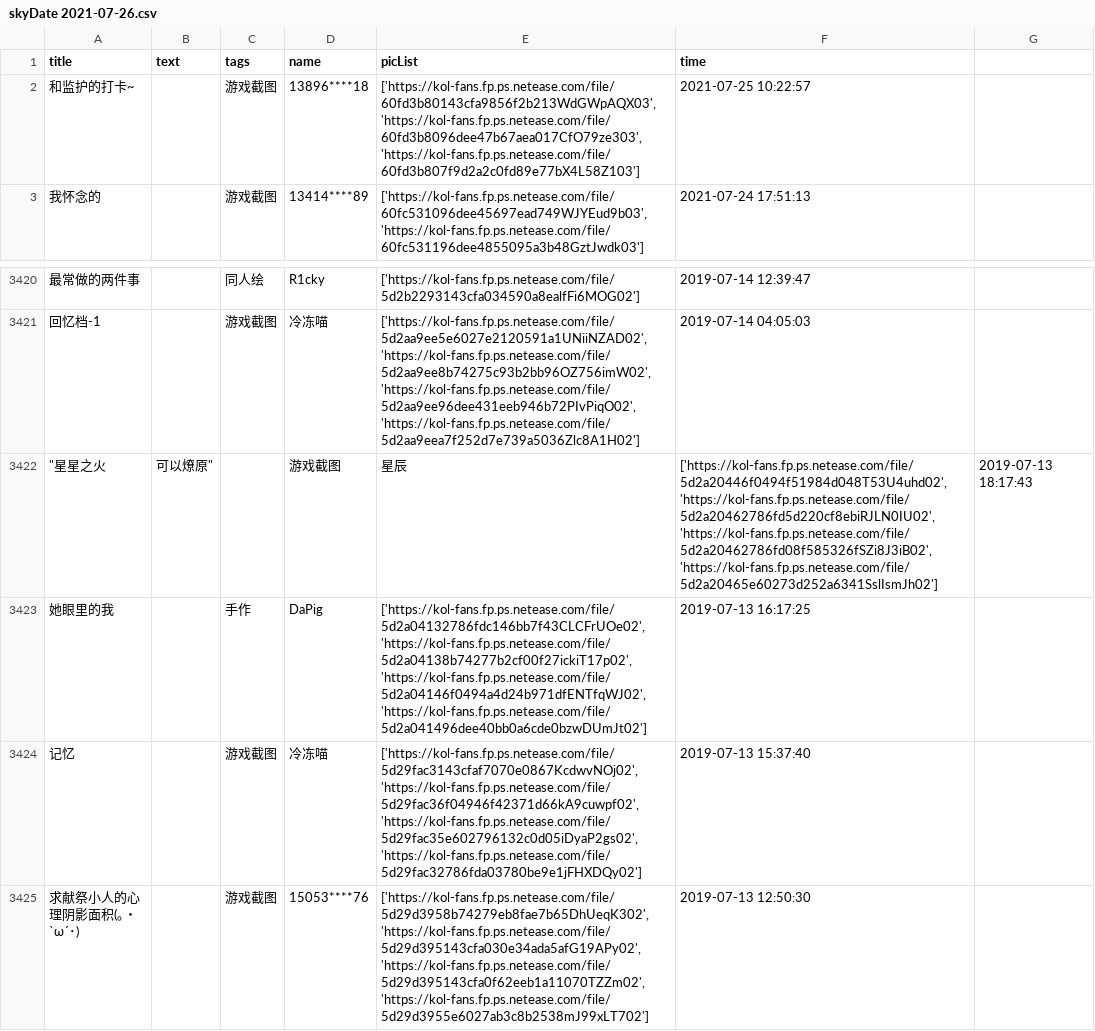
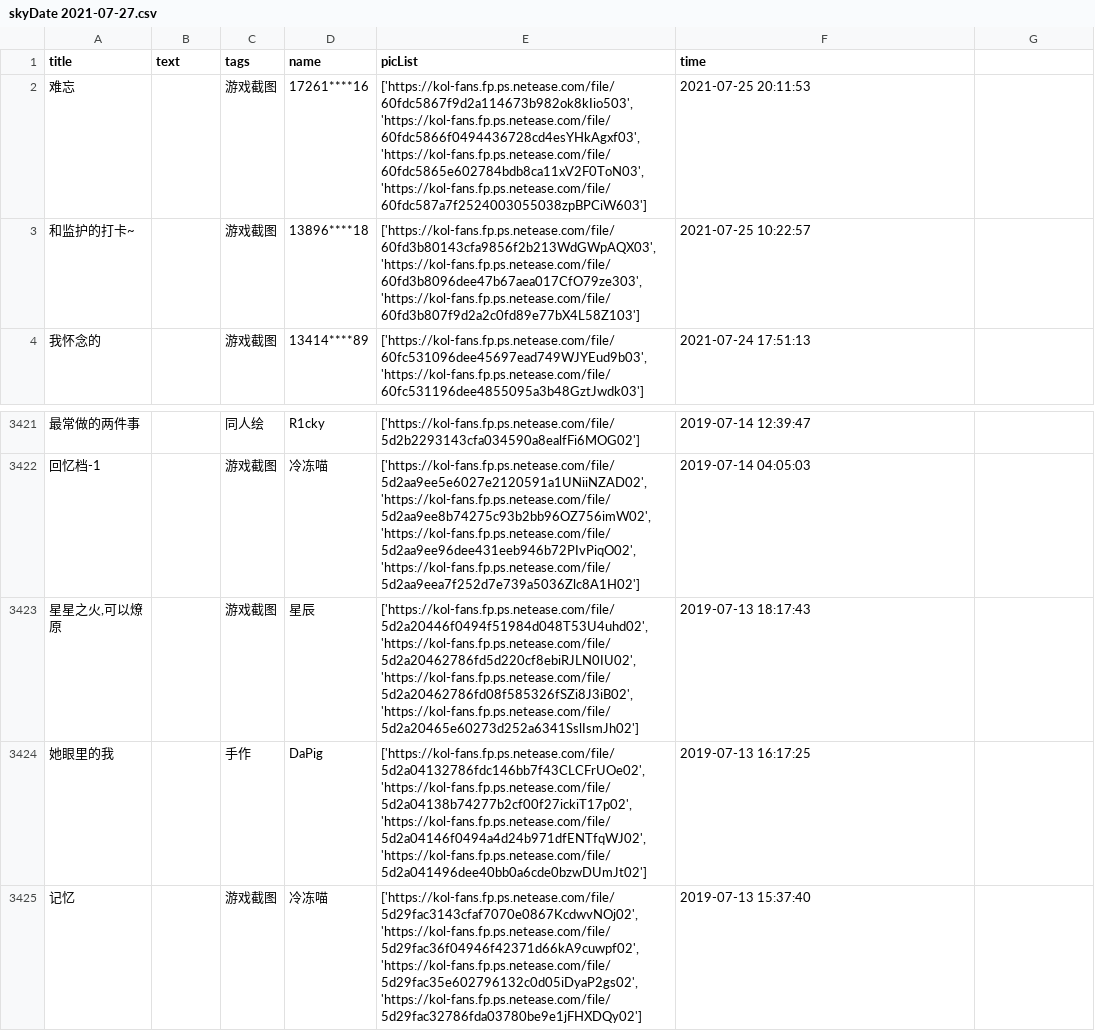
Before and after one commit to WhaleFell/skyData, a CSV file: skyDate 2021-07-27.csv (was skyDate 2021-07-26.csv), drawn as a sheet; only a part is shown, gaps mark what is left out; the shorter side is filled out with more unchanged rows; removed rows and columns are numbered as before the commit, all else as after; the diff names each change by its address in the sheet, - before the commit and + after, or states it on an @@ line.

```diff
--- a/skyDate 2021-07-26.csv
+++ b/skyDate 2021-07-27.csv
+row 2: 难忘 |  | 游戏截图 | 17261****16 | ['https://kol-fans.fp.ps.netease.com/file/60fdc5867f9d2a114673b982ok8kIio503', 'https://kol-fans.fp.ps.netease.com/file/60fdc5866f0494436728cd4esYHkAgxf03', 'https://kol-fans.fp.ps.netease.com/file/60fdc5865e602784bdb8ca11xV2F0ToN03', 'https://kol-fans.fp.ps.netease.com/file/60fdc587a7f2524003055038zpBPCiW603'] | 2021-07-25 20:11:53
-row 3422: "星星之火 | 可以燎原" |  | 游戏截图 | 星辰 | ['https://kol-fans.fp.ps.netease.com/file/5d2a20446f0494f51984d048T53U4uhd02', 'https://kol-fans.fp.ps.netease.com/file/5d2a20462786fd5d220cf8ebiRJLN0IU02', 'https://kol-fans.fp.ps.netease.com/file/5d2a20462786fd08f585326fSZi8J3iB02', 'https://kol-fans.fp.ps.netease.com/file/5d2a20465e60273d252a6341SslIsmJh02'] | 2019-07-13 18:17:43
+row 3423: 星星之火,可以燎原 |  | 游戏截图 | 星辰 | ['https://kol-fans.fp.ps.netease.com/file/5d2a20446f0494f51984d048T53U4uhd02', 'https://kol-fans.fp.ps.netease.com/file/5d2a20462786fd5d220cf8ebiRJLN0IU02', 'https://kol-fans.fp.ps.netease.com/file/5d2a20462786fd08f585326fSZi8J3iB02', 'https://kol-fans.fp.ps.netease.com/file/5d2a20465e60273d252a6341SslIsmJh02'] | 2019-07-13 18:17:43
```
Also changed, not shown: 1 other file.
